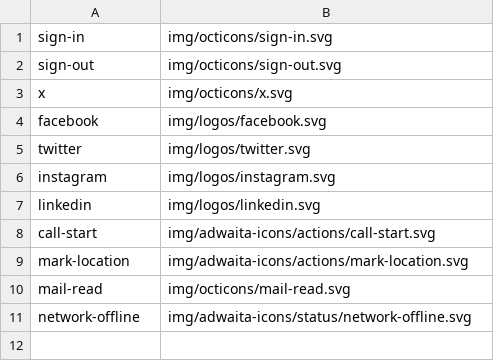
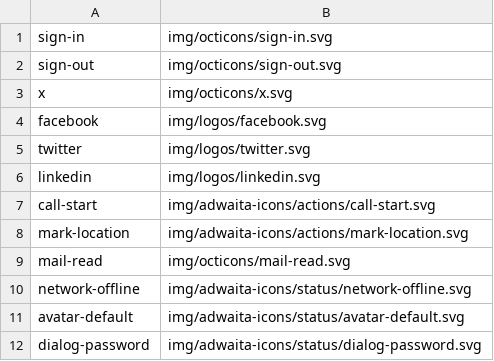
Before and after one commit to shgysk8zer0/sentintel-mobile, a CSV file: icons.csv, drawn as a sheet.

```diff
--- a/icons.csv
+++ b/icons.csv
@@ -5,3 +5,2 @@ facebook,img/logos/facebook.svg
 twitter,img/logos/twitter.svg
-instagram,img/logos/instagram.svg
 linkedin,img/logos/linkedin.svg
@@ -11 +10,3 @@ mail-read,img/octicons/mail-read.svg
 network-offline,img/adwaita-icons/status/network-offline.svg
+avatar-default,img/adwaita-icons/status/avatar-default.svg
+dialog-password,img/adwaita-icons/status/dialog-password.svg
```
Also changed, not shown: 6 other files.
